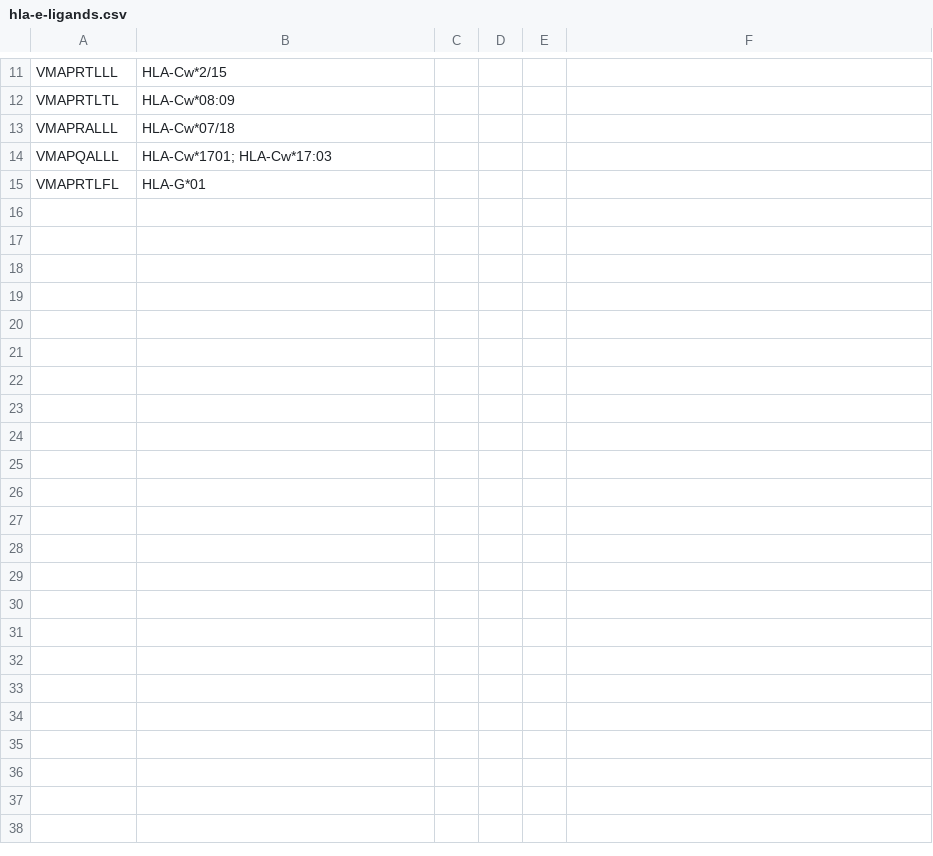
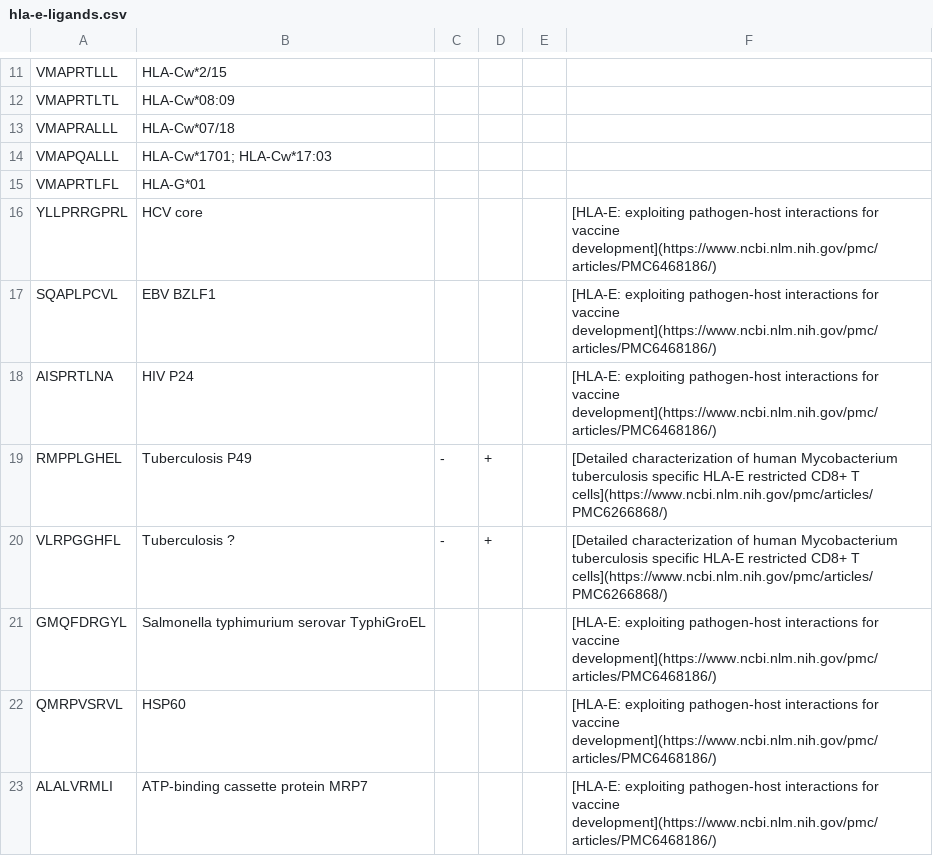
Before and after one commit to openvax/hla-e-ligands, a CSV file: hla-e-ligands.csv, drawn as a sheet; only a part is shown, gaps mark what is left out; the diff names each change by its address in the sheet, - before the commit and + after, or states it on an @@ line.

Commit message:
Update hla-e-ligands.csv

```diff
--- a/hla-e-ligands.csv
+++ b/hla-e-ligands.csv
+row 16: YLLPRRGPRL | HCV core |  |  |  | [HLA‐E: exploiting pathogen‐host interactions for vaccine development](https://www.ncbi.nlm.nih.gov/pmc/articles/PMC6468186/)
+row 17: SQAPLPCVL | EBV BZLF1 |  |  |  | [HLA‐E: exploiting pathogen‐host interactions for vaccine development](https://www.ncbi.nlm.nih.gov/pmc/articles/PMC6468186/)
+row 18: AISPRTLNA | HIV P24 |  |  |  | [HLA‐E: exploiting pathogen‐host interactions for vaccine development](https://www.ncbi.nlm.nih.gov/pmc/articles/PMC6468186/)
+row 19: RMPPLGHEL | Tuberculosis P49 | - | + |  | [Detailed characterization of human Mycobacterium tuberculosis specific HLA-E restricted CD8+ T cells](https://www.ncbi.nlm.nih.gov/pmc/articles/PMC6266868/)
+row 20: VLRPGGHFL | Tuberculosis ? | - | + |  | [Detailed characterization of human Mycobacterium tuberculosis specific HLA-E restricted CD8+ T cells](https://www.ncbi.nlm.nih.gov/pmc/articles/PMC6266868/)
+row 21: GMQFDRGYL | Salmonella typhimurium serovar TyphiGroEL |  |  |  | [HLA‐E: exploiting pathogen‐host interactions for vaccine development](https://www.ncbi.nlm.nih.gov/pmc/articles/PMC6468186/)
+row 22: QMRPVSRVL | HSP60 |  |  |  | [HLA‐E: exploiting pathogen‐host interactions for vaccine development](https://www.ncbi.nlm.nih.gov/pmc/articles/PMC6468186/)
+row 23: ALALVRMLI | ATP‐binding cassette protein MRP7 |  |  |  | [HLA‐E: exploiting pathogen‐host interactions for vaccine development](https://www.ncbi.nlm.nih.gov/pmc/articles/PMC6468186/)
```
